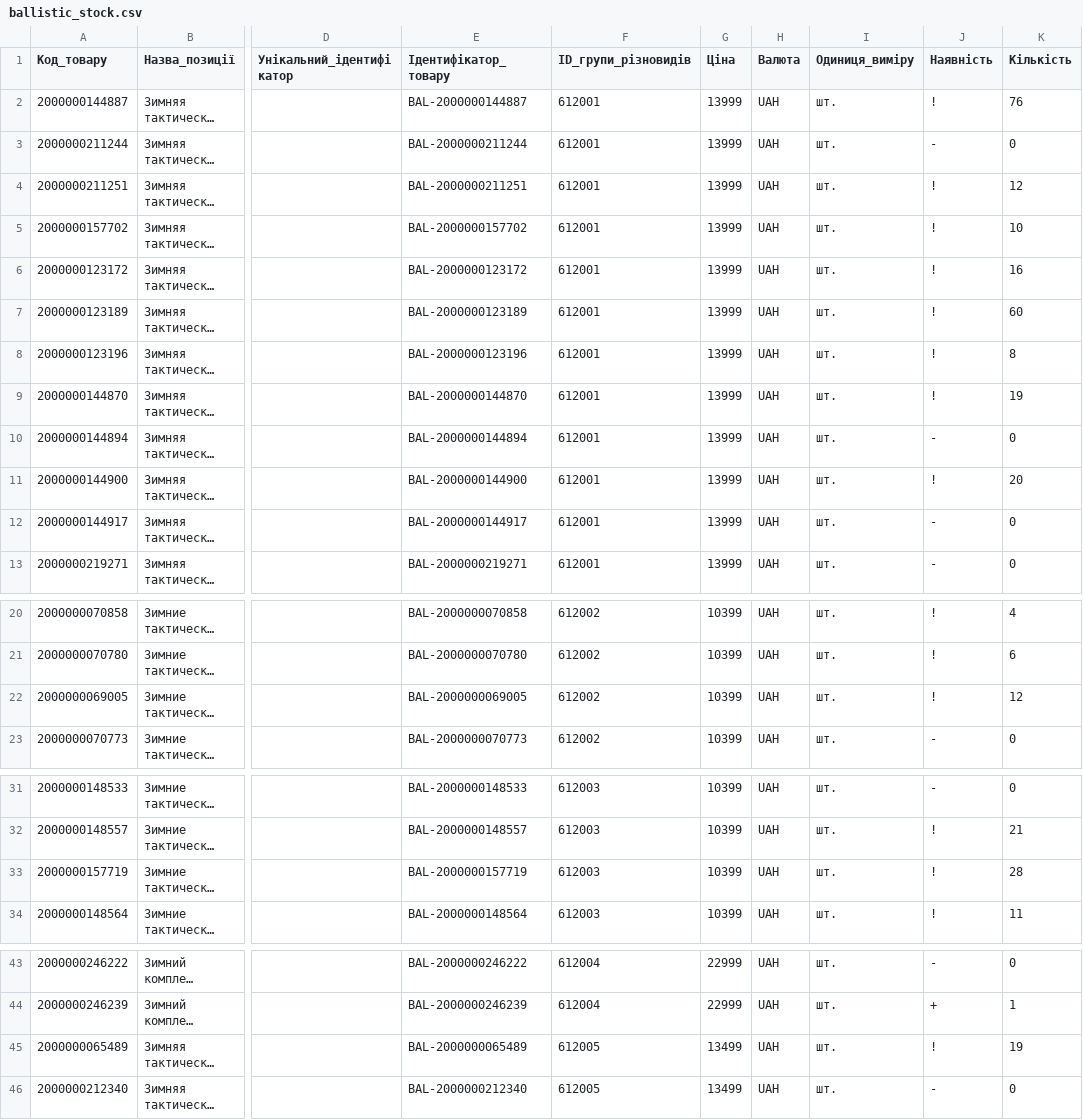
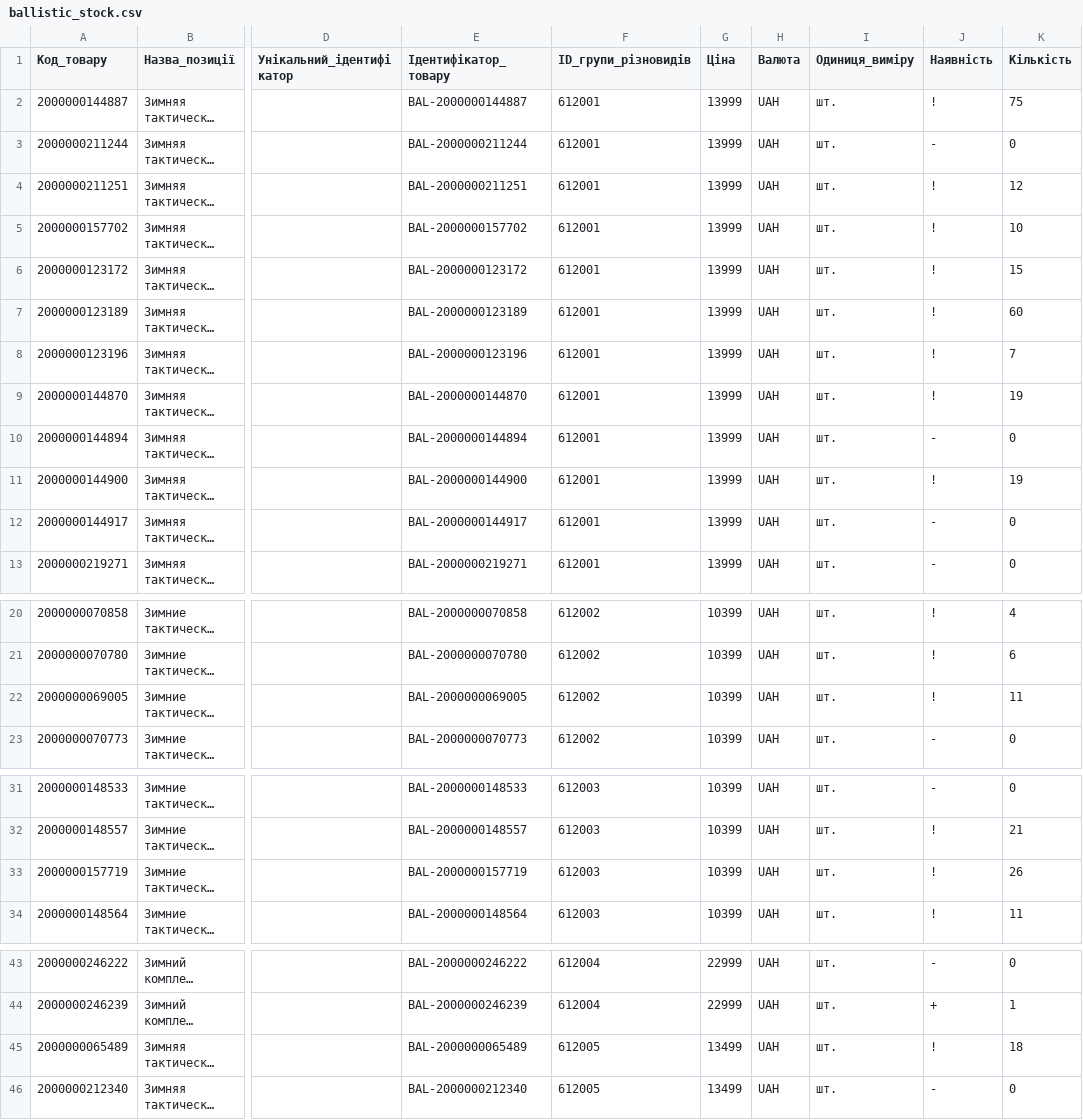
Before and after one commit to TSU-git3/tacticalshop-feed, a CSV file: prom/ballistic_stock.csv, drawn as a sheet; only a part is shown, gaps mark what is left out; long unchanged cells end in …; the diff names each change by its address in the sheet, - before the commit and + after, or states it on an @@ line.

```diff
--- a/prom/ballistic_stock.csv
+++ b/prom/ballistic_stock.csv
-K2 (Кількість): 76
+K2 (Кількість): 75
-K6 (Кількість): 16
+K6 (Кількість): 15
-K8 (Кількість): 8
+K8 (Кількість): 7
-K11 (Кількість): 20
+K11 (Кількість): 19
-K22 (Кількість): 12
+K22 (Кількість): 11
-K33 (Кількість): 28
+K33 (Кількість): 26
-K45 (Кількість): 19
+K45 (Кількість): 18
```
Also changed, not shown: 3 other files.
